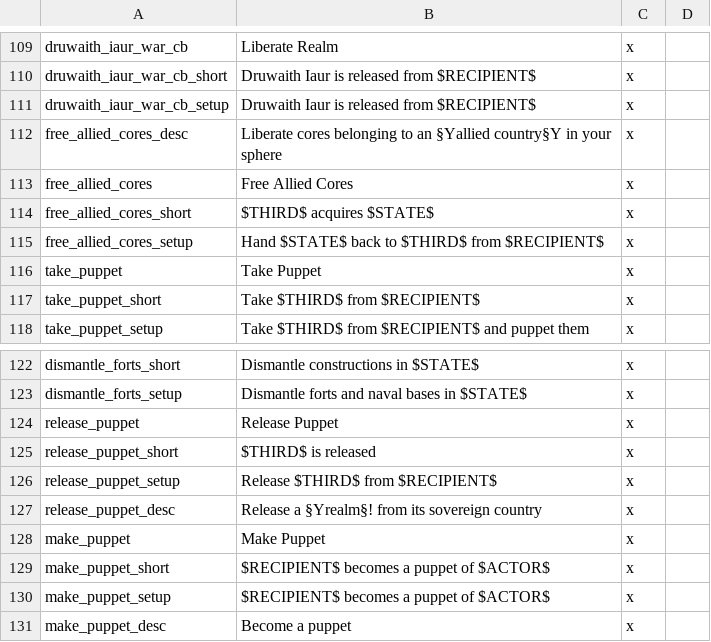
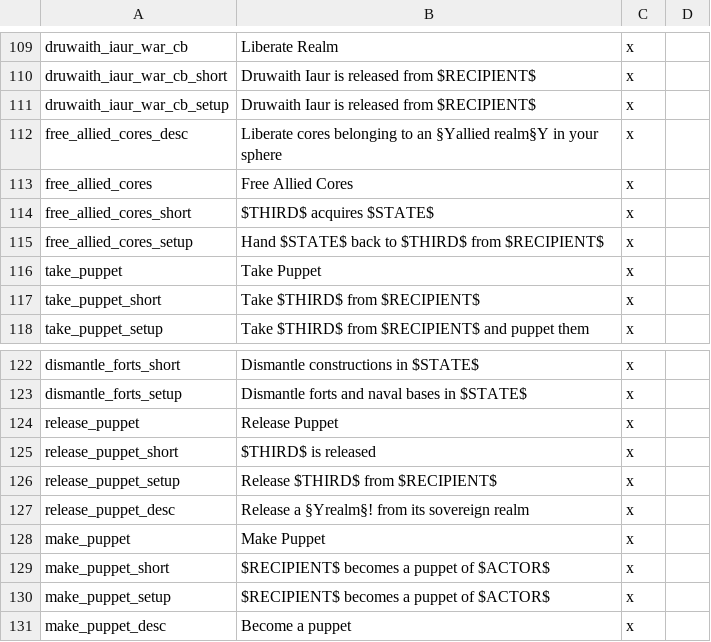
Before and after one commit to The-Third-Age/TTA-Victoria-2, a CSV file: localisation/cbs.csv, drawn as a sheet; only a part is shown, gaps mark what is left out.

```diff
--- a/localisation/cbs.csv
+++ b/localisation/cbs.csv
@@ -111,3 +111,3 @@ druwaith_iaur_war_cb_short;Druwaith Iaur is released from $RECIPIENT$;x
 druwaith_iaur_war_cb_setup;Druwaith Iaur is released from $RECIPIENT$;x
-free_allied_cores_desc;Liberate cores belonging to an §Yallied country§Y in your sphere;x
+free_allied_cores_desc;Liberate cores belonging to an §Yallied realm§Y in your sphere;x
 free_allied_cores;Free Allied Cores;x
@@ -126,3 +126,3 @@ release_puppet_short;$THIRD$ is released;x
 release_puppet_setup;Release $THIRD$ from $RECIPIENT$;x
-release_puppet_desc;Release a §Yrealm§! from its sovereign country;x
+release_puppet_desc;Release a §Yrealm§! from its sovereign realm;x
 make_puppet;Make Puppet;x
```
Also changed, not shown: localisation/decisions.csv.
